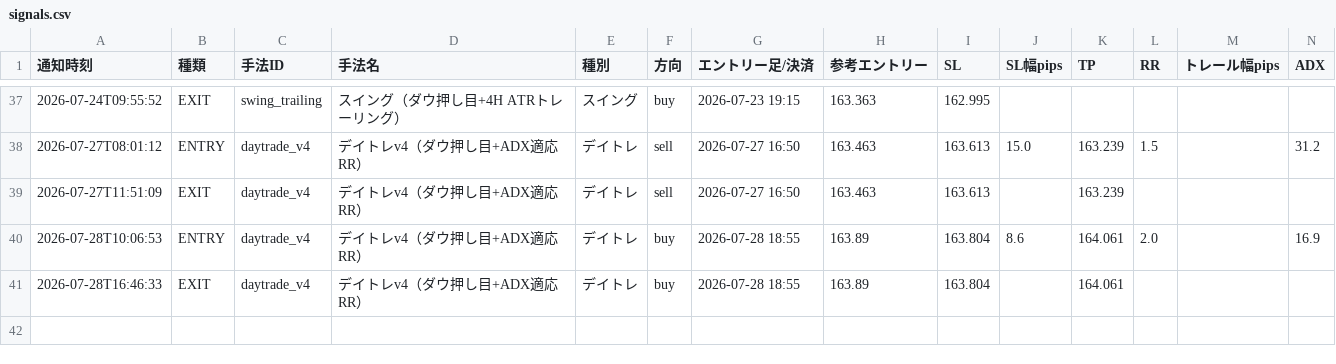
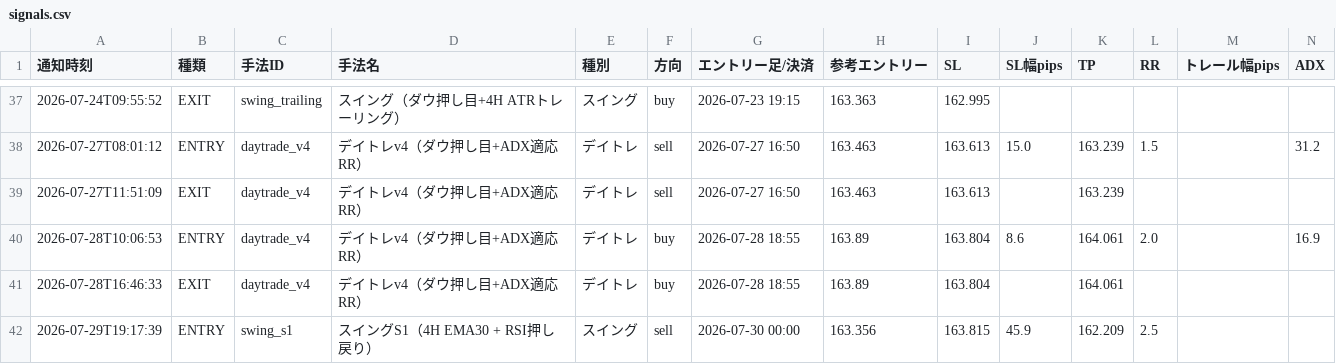
Before and after one commit to jh8mk1/zido-tuchi, a CSV file: logs/signals.csv, drawn as a sheet; only a part is shown, gaps mark what is left out; rows hold the shown columns only; the diff names each change by its address in the sheet, - before the commit and + after, or states it on an @@ line.

```diff
--- a/logs/signals.csv
+++ b/logs/signals.csv
+row 42: 2026-07-29T19:17:39 | ENTRY | swing_s1 | スイングS1（4H EMA30 + RSI押し戻り） | スイング | sell | 2026-07-30 00:00 | 163.356 | 163.815 | 45.9 | 162.209 | 2.5
```
Also changed, not shown: 1 other file.
